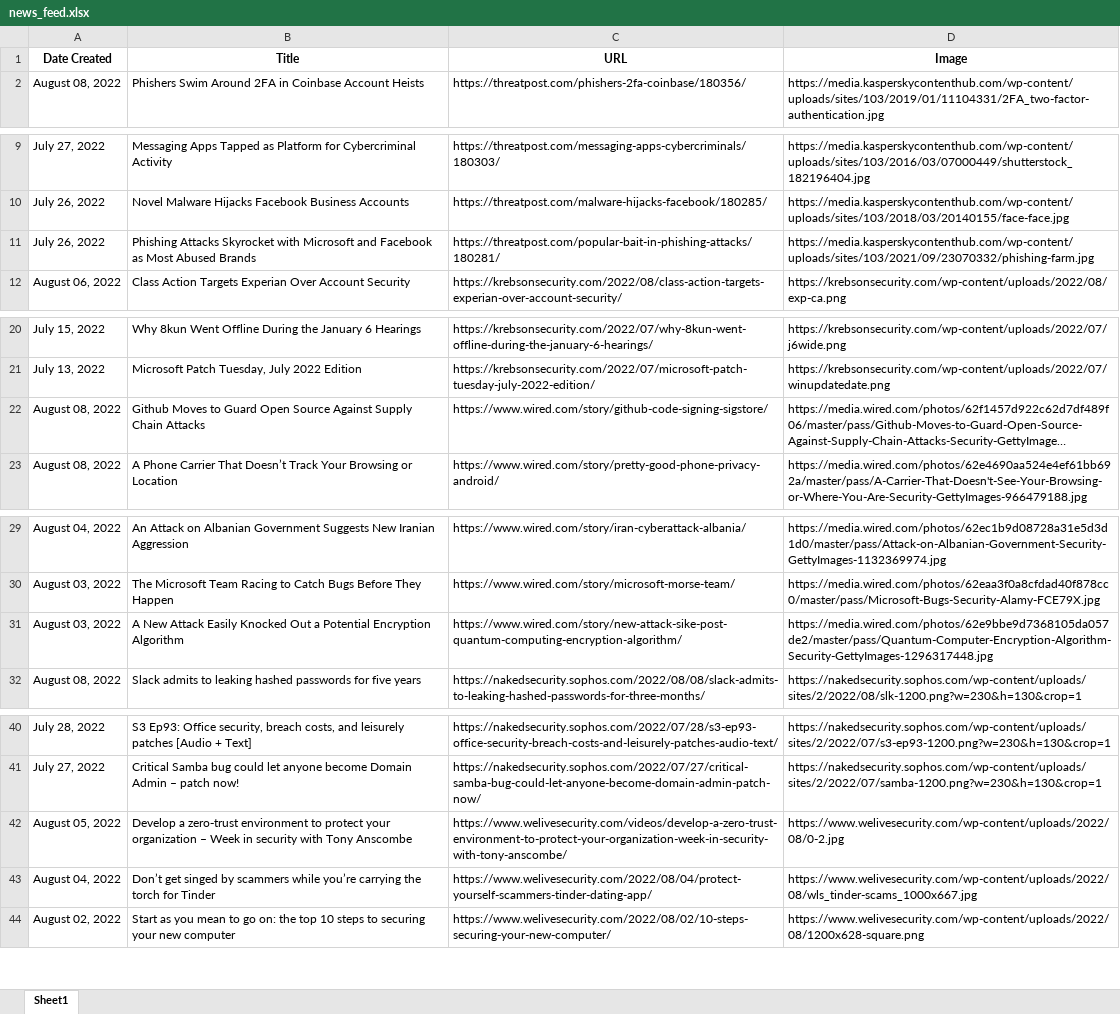
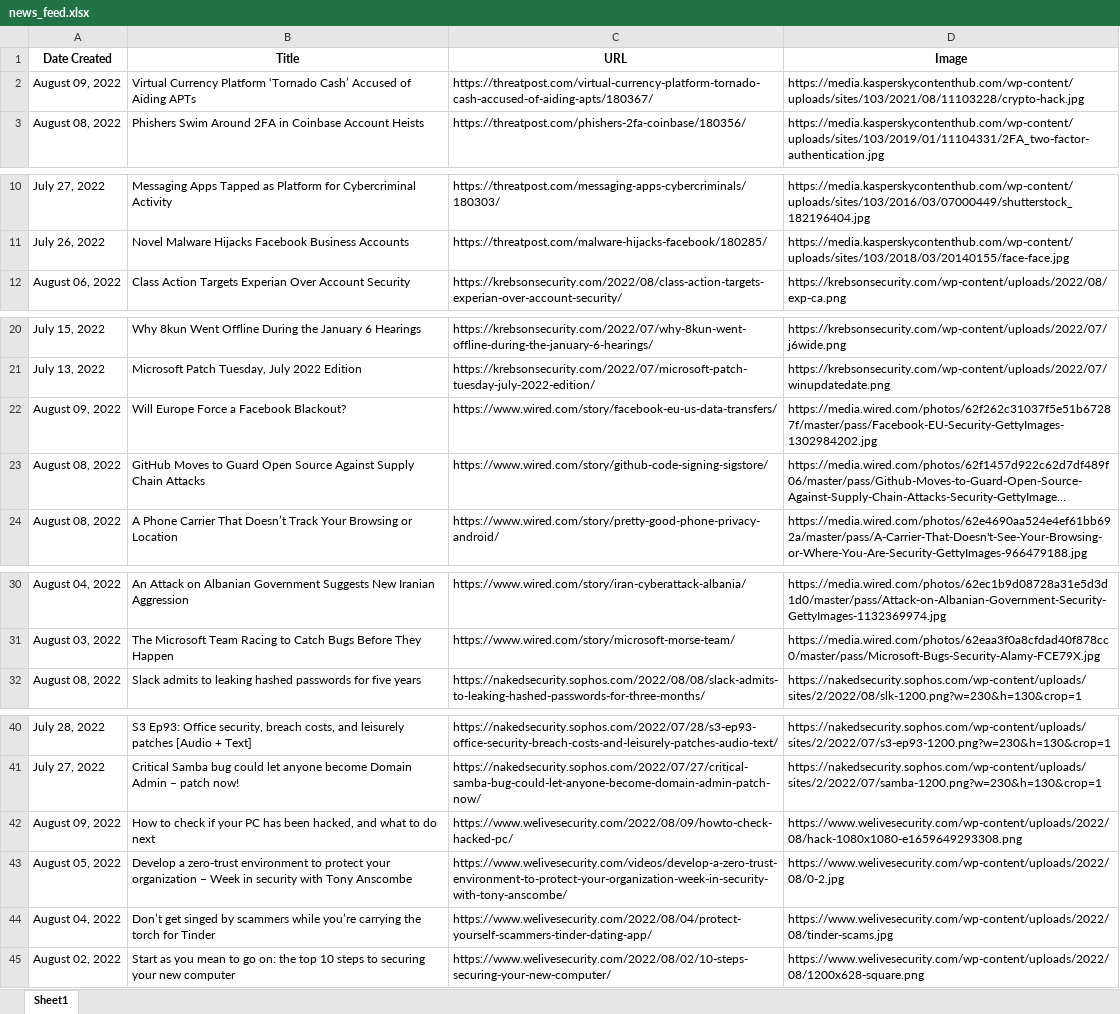
Before and after one commit to thecyberbytes/thecyberbytes.github.io, an Excel workbook: cyber_web/excels/news_feed.xlsx, sheet Sheet1, drawn as a sheet; only a part is shown, gaps mark what is left out; long unchanged cells end in …; values as stored, in another font and other column widths than the file's, no borders; removed rows and columns are numbered as before the commit, all else as after; the diff covers the shown part only; the diff names each change by its address in the sheet, - before the commit and + after, or states it on an @@ line.

```diff
--- a/cyber_web/excels/news_feed.xlsx (sheet Sheet1)
+++ b/cyber_web/excels/news_feed.xlsx (sheet Sheet1)
+row 2: August 09, 2022 | Virtual Currency Platform ‘Tornado Cash’ Accused of Aiding APTs | https://threatpost.com/virtual-currency-platform-tornado-cash-accused-of-aiding-apts/180367/ | https://media.kasperskycontenthub.com/wp-content/uploads/sites/103/2021/08/11103228/crypto-hack.jpg
-row 11: July 26, 2022 | Phishing Attacks Skyrocket with Microsoft and Facebook as Most Abused Brands | https://threatpost.com/popular-bait-in-phishing-attacks/180281/ | https://media.kasperskycontenthub.com/wp-content/uploads/sites/103/2021/09/23070332/phishing-farm.jpg
+row 22: August 09, 2022 | Will Europe Force a Facebook Blackout? | https://www.wired.com/story/facebook-eu-us-data-transfers/ | https://media.wired.com/photos/62f262c31037f5e51b67287f/master/pass/Facebook-EU-Security-GettyImages-1302984202.jpg
-B23 (Title): Github Moves to…
+B23 (Title): GitHub Moves to…
-row 31: August 03, 2022 | A New Attack Easily Knocked Out a Potential Encryption Algorithm | https://www.wired.com/story/new-attack-sike-post-quantum-computing-encryption-algorithm/ | https://media.wired.com/photos/62e9bbe9d7368105da057de2/master/pass/Quantum-Computer-Encryption-Algorithm-Security-GettyImages-1296317448.jpg
+row 42: August 09, 2022 | How to check if your PC has been hacked, and what to do next | https://www.welivesecurity.com/2022/08/09/howto-check-hacked-pc/ | https://www.welivesecurity.com/wp-content/uploads/2022/08/hack-1080x1080-e1659649293308.png
-D44 (Image): https://www.welivesecurity.com/wp-content/uploads/2022/08/wls_tinder-scams_1000x667.jpg
+D44 (Image): https://www.welivesecurity.com/wp-content/uploads/2022/08/tinder-scams.jpg
```
Also changed, not shown: 1 removed row elsewhere in this sheet, cyber_web/excels/blog_feed.xlsx, cyber_web/excels/news_categorized.xlsx, 23 other files.
